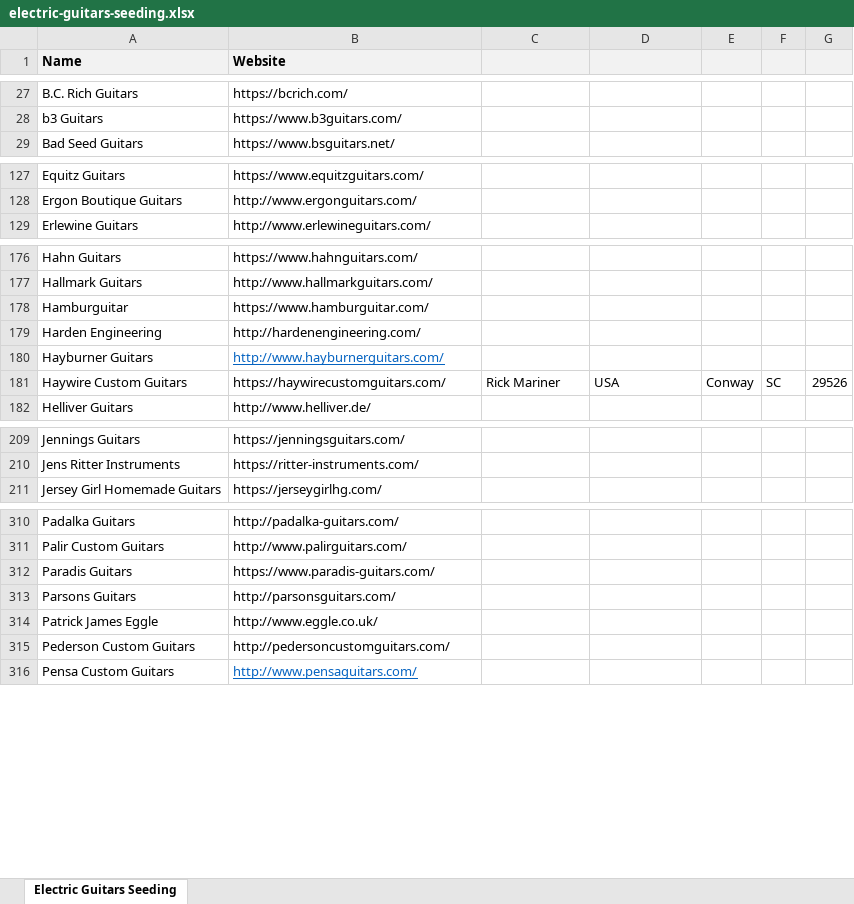
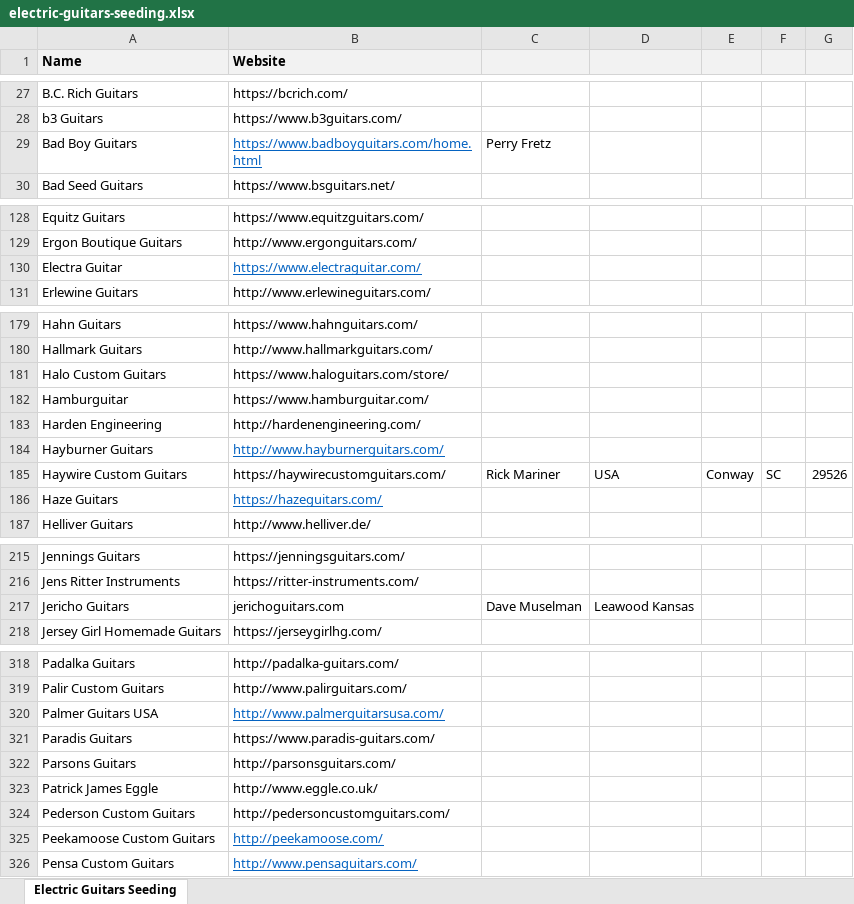
Before and after one commit to Dan-Raymond-Code/fremi-explorer2, an Excel workbook: seeding/electric-guitars-seeding.xlsx, sheet Electric Guitars Seeding, drawn as a sheet; only a part is shown, gaps mark what is left out; values as stored, in another font and other column widths than the file's, no borders; the diff covers the shown part only; the diff names each change by its address in the sheet, - before the commit and + after, or states it on an @@ line.

```diff
--- a/seeding/electric-guitars-seeding.xlsx (sheet Electric Guitars Seeding)
+++ b/seeding/electric-guitars-seeding.xlsx (sheet Electric Guitars Seeding)
+row 29: Bad Boy Guitars | https://www.badboyguitars.com/home.html | Perry Fretz
+row 130: Electra Guitar | https://www.electraguitar.com/
+row 181: Halo Custom Guitars | https://www.haloguitars.com/store/
+row 186: Haze Guitars | https://hazeguitars.com/
+row 217: Jericho Guitars | jerichoguitars.com | Dave Muselman | Leawood Kansas
+row 320: Palmer Guitars USA | http://www.palmerguitarsusa.com/
+row 325: Peekamoose Custom Guitars | http://peekamoose.com/
```
Also changed, not shown: 5 added rows elsewhere in this sheet, 17 other files.
